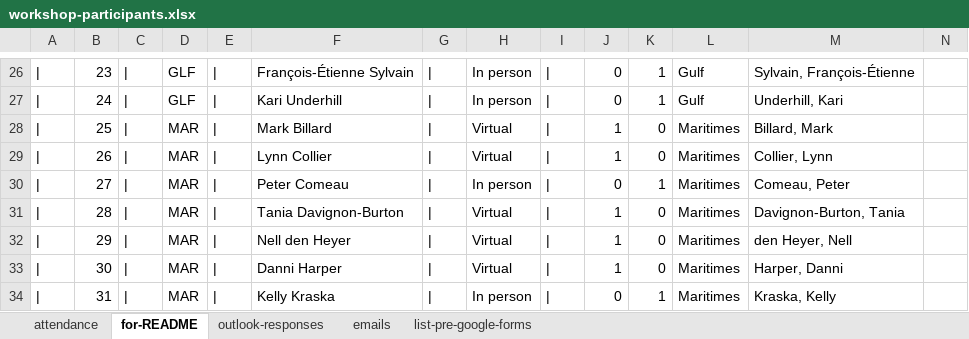
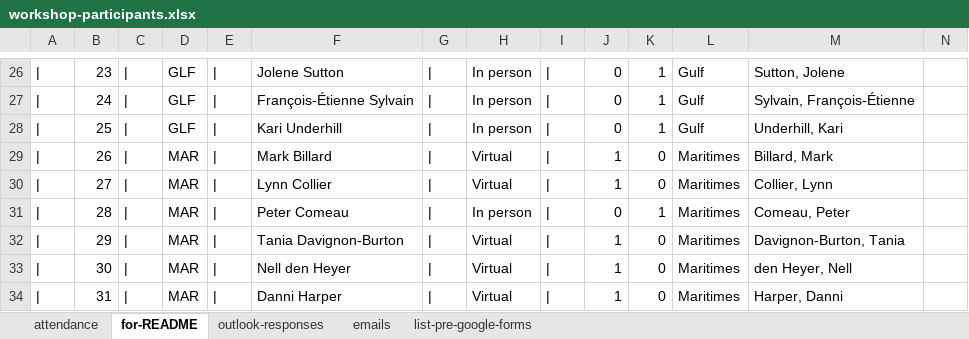
Before and after one commit to TESA-workshops/ageing-best-practices-2023, an Excel workbook: planning/workshop-participants.xlsx, sheet for-README, drawn as a sheet; only a part is shown, gaps mark what is left out; values as stored, in another font and other column widths than the file's, no borders; the diff covers the shown part only; the diff names each change by its address in the sheet, - before the commit and + after, or states it on an @@ line.

Commit message:
update README and participants

```diff
--- a/planning/workshop-participants.xlsx (sheet for-README)
+++ b/planning/workshop-participants.xlsx (sheet for-README)
-F26: François-Étienne Sylvain
+F26: Jolene Sutton
-M26: Sylvain, François-Étienne
+M26: Sutton, Jolene
-F27: Kari Underhill
+F27: François-Étienne Sylvain
-M27: Underhill, Kari
+M27: Sylvain, François-Étienne
-D28: MAR
+D28: GLF
-F28: Mark Billard
+F28: Kari Underhill
-H28: Virtual
+H28: In person
-J28: 1
+J28: 0
-K28: 0
+K28: 1
-L28: Maritimes
+L28: Gulf
-M28: Billard, Mark
+M28: Underhill, Kari
-F29: Lynn Collier
+F29: Mark Billard
-M29: Collier, Lynn
+M29: Billard, Mark
-F30: Peter Comeau
+F30: Lynn Collier
-H30: In person
+H30: Virtual
-J30: 0
+J30: 1
-K30: 1
+K30: 0
-M30: Comeau, Peter
+M30: Collier, Lynn
-F31: Tania Davignon-Burton
+F31: Peter Comeau
-H31: Virtual
+H31: In person
-J31: 1
+J31: 0
-K31: 0
+K31: 1
-M31: Davignon-Burton, Tania
+M31: Comeau, Peter
-F32: Nell den Heyer
+F32: Tania Davignon-Burton
-M32: den Heyer, Nell
+M32: Davignon-Burton, Tania
-F33: Danni Harper
+F33: Nell den Heyer
-M33: Harper, Danni
+M33: den Heyer, Nell
-F34: Kelly Kraska
+F34: Danni Harper
-H34: In person
+H34: Virtual
-J34: 0
+J34: 1
-K34: 1
+K34: 0
-M34: Kraska, Kelly
+M34: Harper, Danni
```
Also changed, not shown: 1 added row and 160 edited cells elsewhere in this sheet, sheet attendance, sheet outlook-responses, formulas that keep their value, 1 other file.
